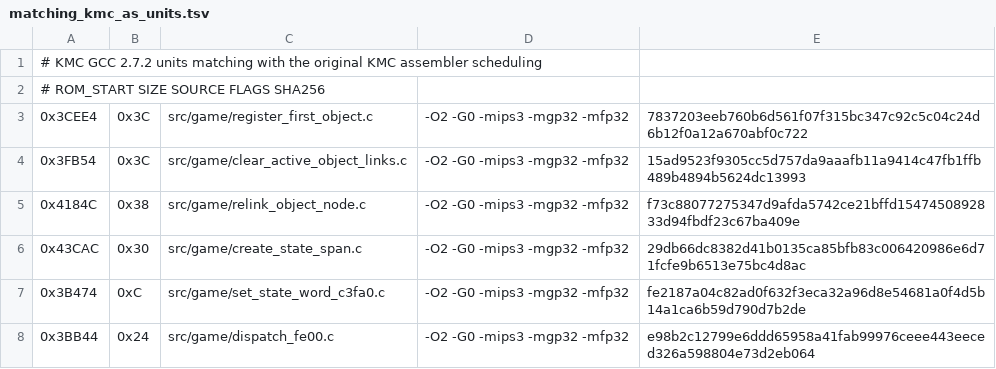
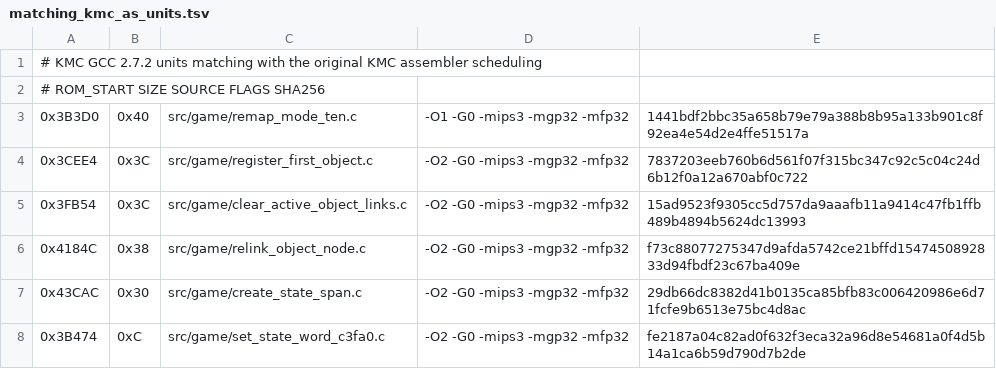
Before and after one commit to TheGh0stShip/Rugrats-Scavenger-Hunt, a TSV file: config/us/matching_kmc_as_units.tsv, drawn as a sheet; only a part is shown; the shorter side is filled out with more unchanged rows; the diff names each change by its address in the sheet, - before the commit and + after, or states it on an @@ line.

```diff
--- a/config/us/matching_kmc_as_units.tsv
+++ b/config/us/matching_kmc_as_units.tsv
+row 3: 0x3B3D0 | 0x40 | src/game/remap_mode_ten.c | -O1 -G0 -mips3 -mgp32 -mfp32 | 1441bdf2bbc35a658b79e79a388b8b95a133b901c8f92ea4e54d2e4ffe51517a
```
Also changed, not shown: config/us/matching_units.tsv, 6 other files.
